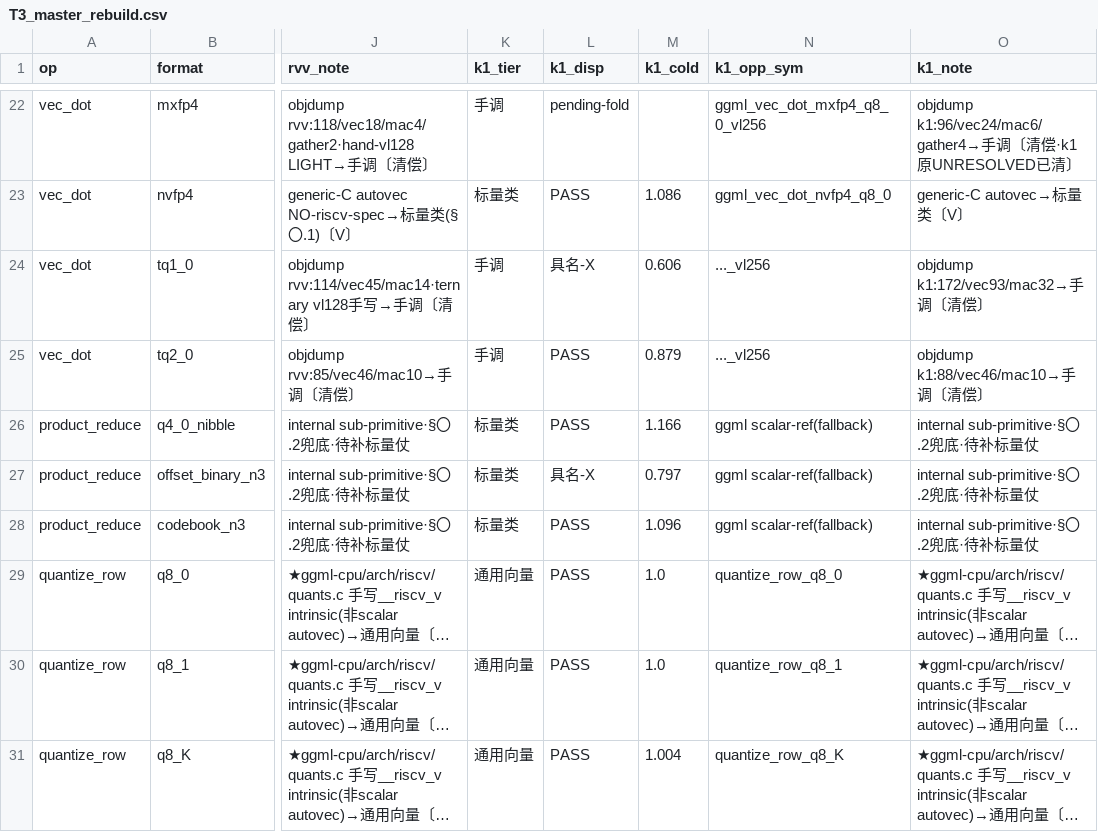
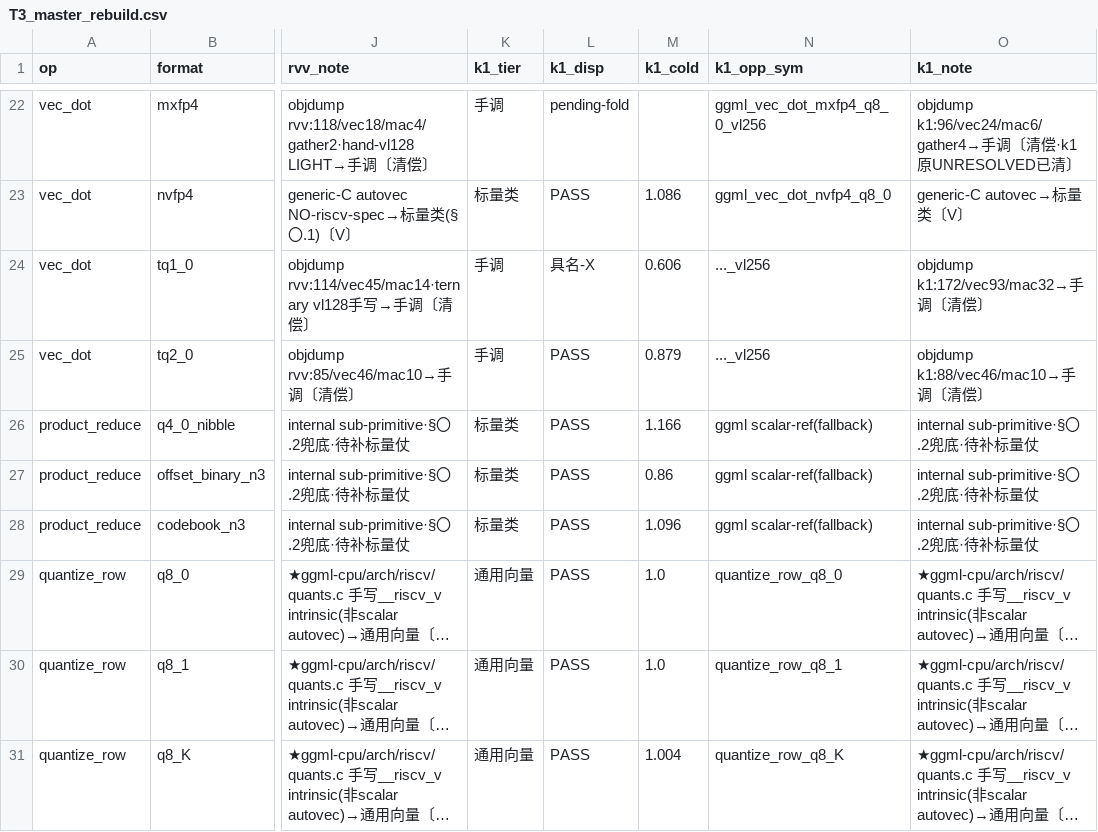
Before and after one commit to zzyu5/TianChen-RV, a CSV file: experiments/master/T3_master_rebuild.csv, drawn as a sheet; only a part is shown, gaps mark what is left out; long unchanged cells end in …; the diff names each change by its address in the sheet, - before the commit and + after, or states it on an @@ line.

```diff
--- a/experiments/master/T3_master_rebuild.csv
+++ b/experiments/master/T3_master_rebuild.csv
-L27 (k1_disp): 具名-X
+L27 (k1_disp): PASS
-M27 (k1_cold): 0.797
+M27 (k1_cold): 0.86
```
Also changed, not shown: experiments/master/T3_B_board_B_rvv1.0_vlen256.csv, 8 other files.
